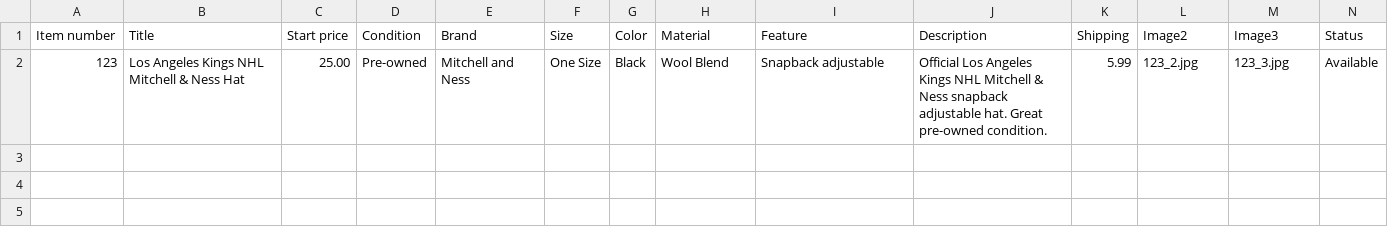
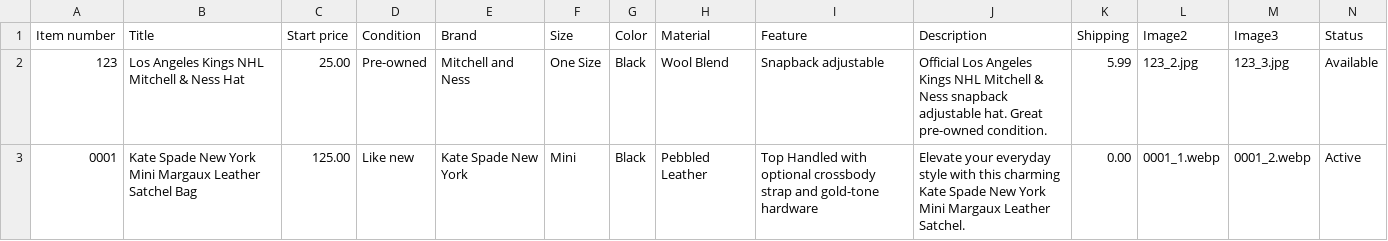
Before and after one commit to jld-bit/poppyseedla-hub, a CSV file: inventory.csv, drawn as a sheet; the diff names each change by its address in the sheet, - before the commit and + after, or states it on an @@ line.

Commit message:
Update inventory.csv

```diff
--- a/inventory.csv
+++ b/inventory.csv
+row 3: 0001 | Kate Spade New York Mini Margaux Leather Satchel Bag | 125.00 | Like new | Kate Spade New York | Mini | Black | Pebbled Leather | Top Handled with optional crossbody strap and gold-tone hardware | Elevate your everyday style with this charming Kate Spade New York Mini Margaux Leather Satchel. | 0.00 | 0001_1.webp | 0001_2.webp | Active
```
